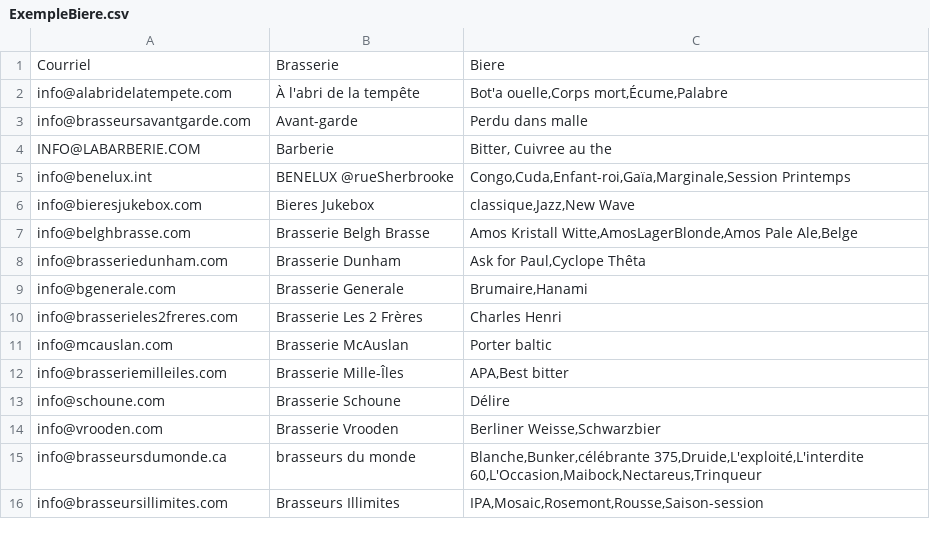
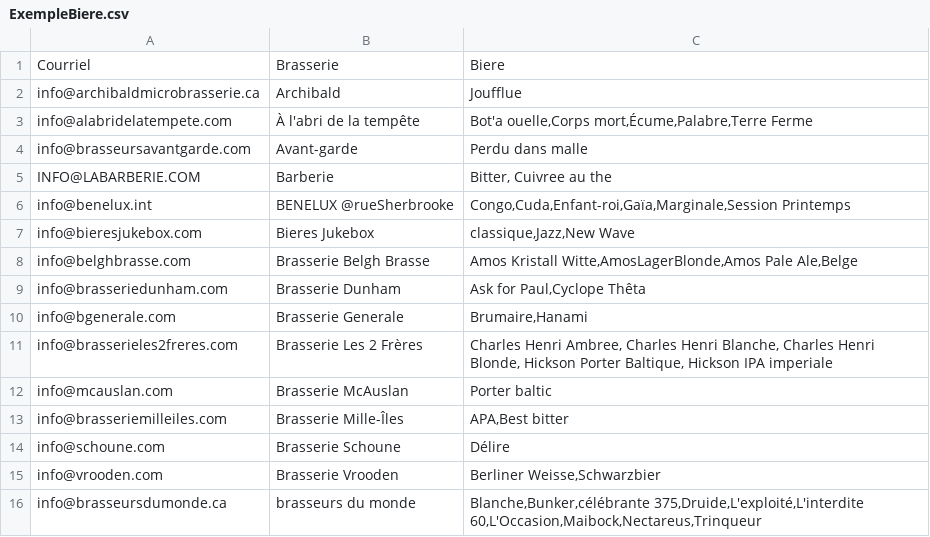
Before and after one commit to nicolasfstgelais/Paysage-brassicole, a CSV file: ExempleBiere.csv, drawn as a sheet; only a part is shown; the shorter side is filled out with more unchanged rows.

Commit message:
:heavy_plus_sign: Nouvelles bieres

```diff
--- a/ExempleBiere.csv
+++ b/ExempleBiere.csv
@@ -1,3 +1,4 @@
 Courriel;Brasserie;Biere
-info@alabridelatempete.com;À l'abri de la tempête;Bot'a ouelle,Corps mort,Écume,Palabre
+info@archibaldmicrobrasserie.ca;Archibald;Joufflue
+info@alabridelatempete.com;À l'abri de la tempête;Bot'a ouelle,Corps mort,Écume,Palabre,Terre Ferme
 info@brasseursavantgarde.com;Avant-garde;Perdu dans malle
@@ -9,3 +10,3 @@ info@brasseriedunham.com  ;Brasserie Dunham;Ask for Paul,Cyclope Thêta
 info@bgenerale.com;Brasserie Generale;Brumaire,Hanami
-info@brasserieles2freres.com;Brasserie Les 2 Frères;Charles Henri
+info@brasserieles2freres.com;Brasserie Les 2 Frères;Charles Henri Ambree, Charles Henri Blanche, Charles Henri Blonde, Hickson Porter Baltique, Hickson IPA imperiale
 info@mcauslan.com;Brasserie McAuslan;Porter baltic
```
